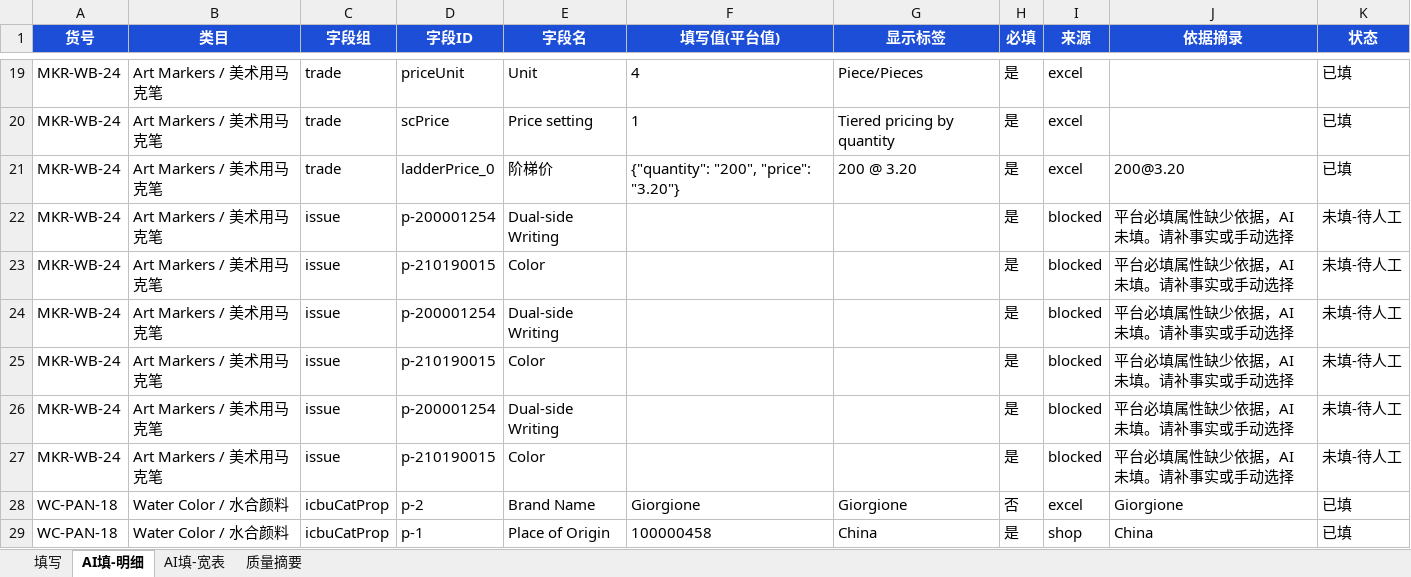
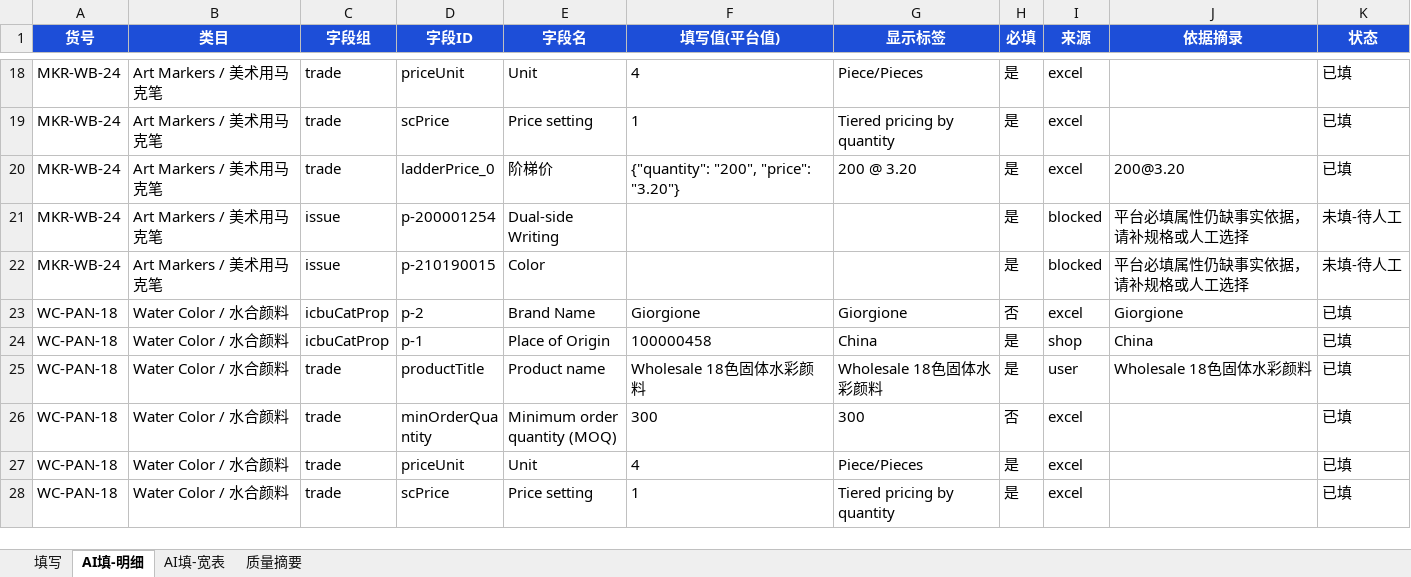
Before and after one commit to nihao555-hub/6666, an Excel workbook: icbu-listing/samples/ai_filled_demo.xlsx, sheet AI填-明细, drawn as a sheet; only a part is shown, gaps mark what is left out; the shorter side is filled out with more unchanged rows; values as stored, in another font and other column widths than the file's, no borders; removed rows and columns are numbered as before the commit, all else as after; the diff covers the shown part only; the diff names each change by its address in the sheet, - before the commit and + after, or states it on an @@ line.

```diff
--- a/icbu-listing/samples/ai_filled_demo.xlsx (sheet AI填-明细)
+++ b/icbu-listing/samples/ai_filled_demo.xlsx (sheet AI填-明细)
-J21:J22 (依据摘录): 平台必填属性缺少依据，AI 未填。请补事实或手动选择
+J21:J22 (依据摘录): 平台必填属性仍缺事实依据，请补规格或人工选择
-row 24: MKR-WB-24 | Art Markers / 美术用马克笔 | issue | p-200001254 | Dual-side Writing |  |  | 是 | blocked | 平台必填属性缺少依据，AI 未填。请补事实或手动选择 | 未填-待人工
-row 25: MKR-WB-24 | Art Markers / 美术用马克笔 | issue | p-210190015 | Color |  |  | 是 | blocked | 平台必填属性缺少依据，AI 未填。请补事实或手动选择 | 未填-待人工
-row 26: MKR-WB-24 | Art Markers / 美术用马克笔 | issue | p-200001254 | Dual-side Writing |  |  | 是 | blocked | 平台必填属性缺少依据，AI 未填。请补事实或手动选择 | 未填-待人工
-row 27: MKR-WB-24 | Art Markers / 美术用马克笔 | issue | p-210190015 | Color |  |  | 是 | blocked | 平台必填属性缺少依据，AI 未填。请补事实或手动选择 | 未填-待人工
```
Also changed, not shown: 6 added rows, 23 removed rows and 11 edited cells elsewhere in this sheet, sheet 质量摘要, sheet AI填-宽表, 4 other files.
